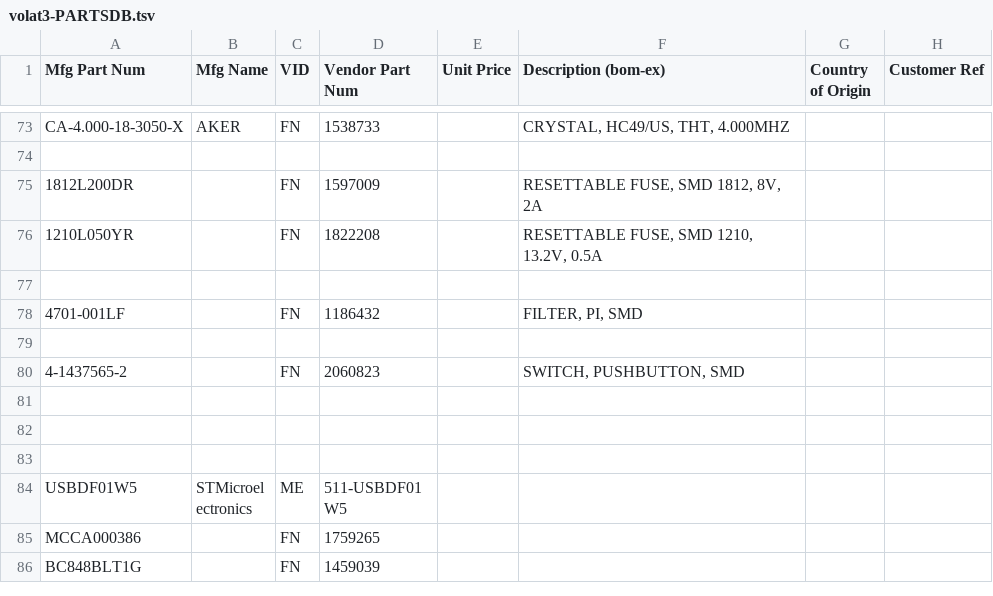
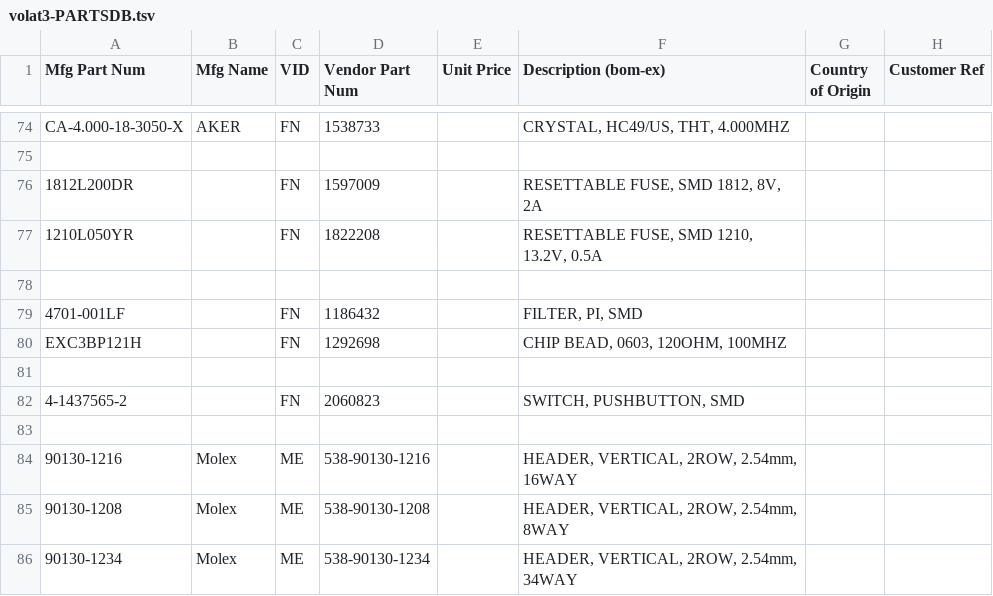
Before and after one commit to barthess/volat3, a TSV file: hard/pcb_main/bom/volat3-PARTSDB.tsv, drawn as a sheet; only a part is shown, gaps mark what is left out; the shorter side is filled out with more unchanged rows; the diff covers the shown part only.

```diff
--- a/hard/pcb_main/bom/volat3-PARTSDB.tsv
+++ b/hard/pcb_main/bom/volat3-PARTSDB.tsv
@@ -78,3 +79,8 @@ CA-4.000-18-3050-X	AKER	FN	1538733		CRYSTAL, HC49/US, THT, 4.000MHZ
 4701-001LF		FN	1186432		FILTER, PI, SMD 		
+EXC3BP121H		FN	1292698		CHIP BEAD, 0603, 120OHM, 100MHZ		
 							
 4-1437565-2		FN	2060823		SWITCH, PUSHBUTTON, SMD		
+							
+90130-1216	Molex	ME	538-90130-1216		HEADER, VERTICAL, 2ROW, 2.54mm, 16WAY		
+90130-1208	Molex	ME	538-90130-1208		HEADER, VERTICAL, 2ROW, 2.54mm, 8WAY 		
+90130-1234	Molex	ME	538-90130-1234		HEADER, VERTICAL, 2ROW, 2.54mm, 34WAY 		
```
Also changed, not shown: 8 added rows, 23 removed rows and 9 edited cells elsewhere in this file, 3 other files.
